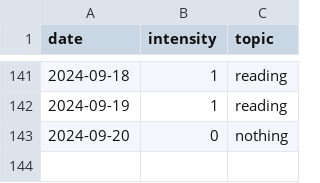
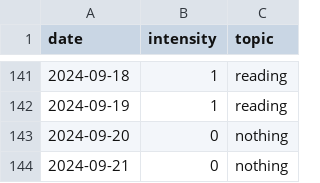
Before and after one commit to devprabal/24k_tracks, a CSV file: records/study_track.csv, drawn as a sheet; only a part is shown, gaps mark what is left out.

Commit message:
record entry

```diff
--- a/records/study_track.csv
+++ b/records/study_track.csv
@@ -143 +143,2 @@ date,intensity,topic,
 2024-09-20,0,nothing,
+2024-09-21,0,nothing,
```
Also changed, not shown: records/gym_track.csv, records/korean_track.csv, 1 other file.
